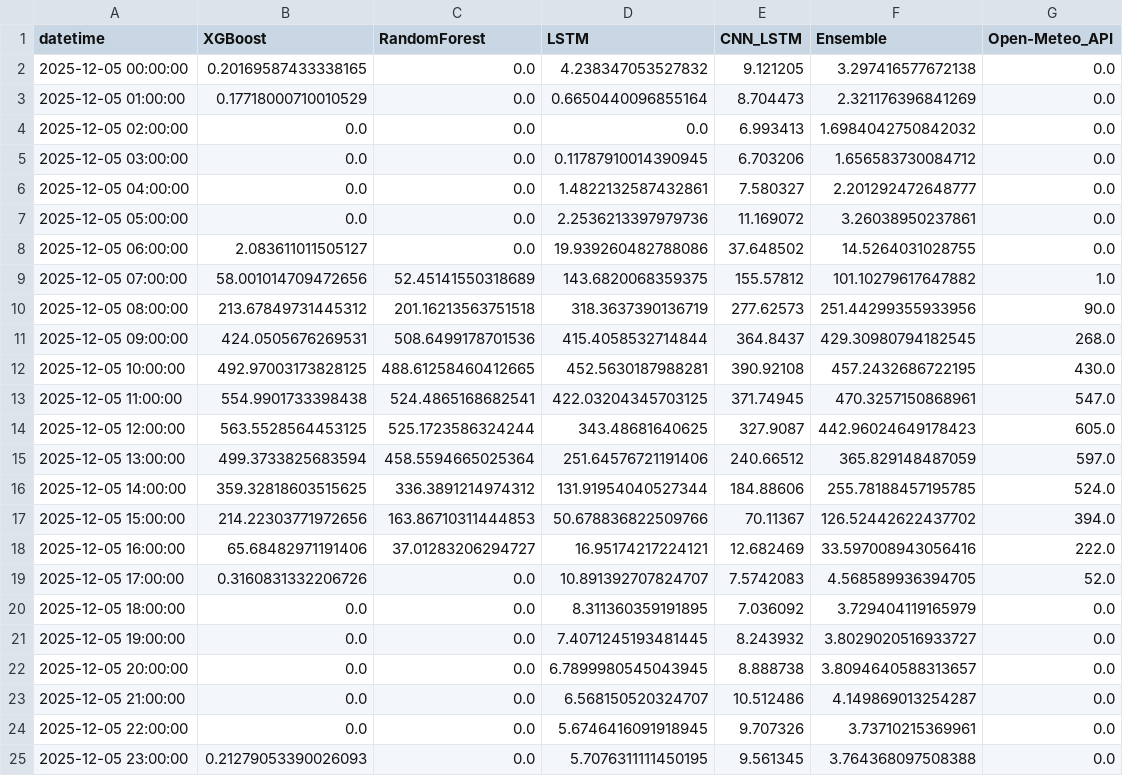
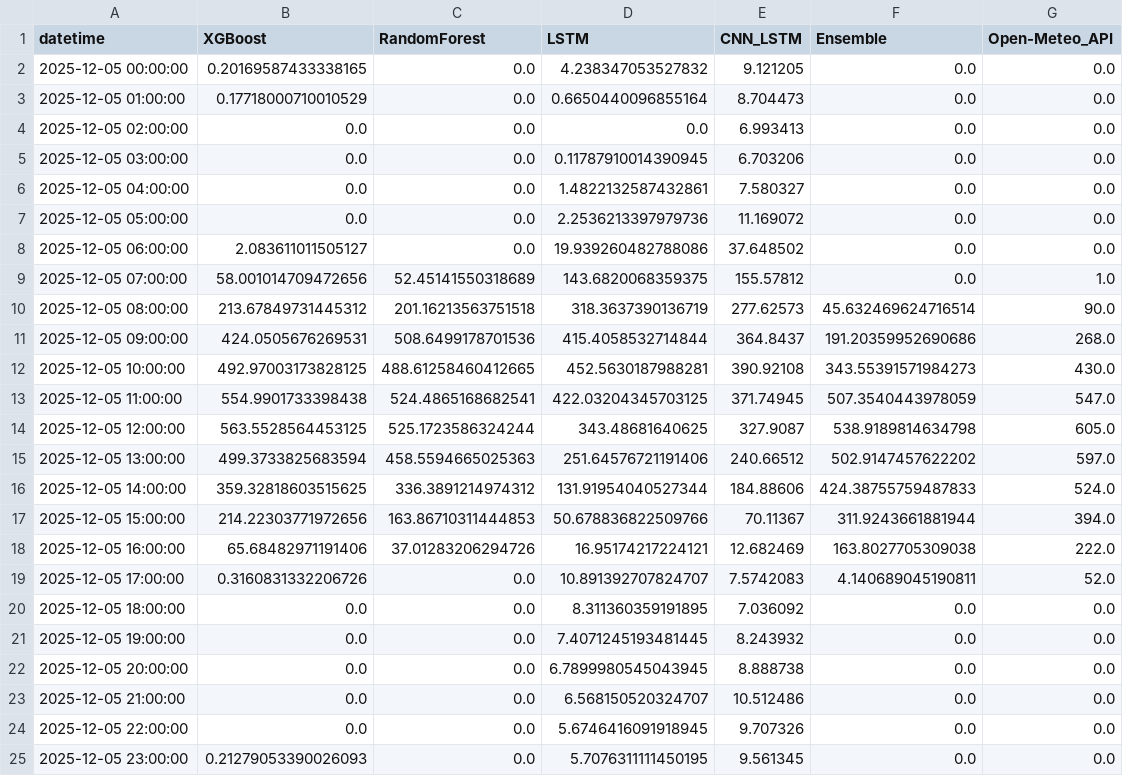
Before and after one commit to mehmoodulhaq570/solar-project-1, a CSV file: solar_forecast_2025_12_05.csv, drawn as a sheet.

```diff
--- a/solar_forecast_2025_12_05.csv
+++ b/solar_forecast_2025_12_05.csv
@@ -1,25 +1,25 @@
 datetime,XGBoost,RandomForest,LSTM,CNN_LSTM,Ensemble,Open-Meteo_API
-2025-12-05 00:00:00,0.20169587433338165,0.0,4.238347053527832,9.121205,3.297416577672138,0.0
-2025-12-05 01:00:00,0.17718000710010529,0.0,0.6650440096855164,8.704473,2.321176396841269,0.0
-2025-12-05 02:00:00,0.0,0.0,0.0,6.993413,1.6984042750842032,0.0
-2025-12-05 03:00:00,0.0,0.0,0.11787910014390945,6.703206,1.656583730084712,0.0
-2025-12-05 04:00:00,0.0,0.0,1.4822132587432861,7.580327,2.201292472648777,0.0
-2025-12-05 05:00:00,0.0,0.0,2.2536213397979736,11.169072,3.26038950237861,0.0
-2025-12-05 06:00:00,2.083611011505127,0.0,19.939260482788086,37.648502,14.5264031028755,0.0
-2025-12-05 07:00:00,58.001014709472656,52.45141550318689,143.6820068359375,155.57812,101.10279617647882,1.0
-2025-12-05 08:00:00,213.67849731445312,201.16213563751518,318.3637390136719,277.62573,251.44299355933956,90.0
-2025-12-05 09:00:00,424.0505676269531,508.6499178701536,415.4058532714844,364.8437,429.30980794182545,268.0
-2025-12-05 10:00:00,492.97003173828125,488.61258460412665,452.5630187988281,390.92108,457.2432686722195,430.0
-2025-12-05 11:00:00,554.9901733398438,524.4865168682541,422.03204345703125,371.74945,470.3257150868961,547.0
-2025-12-05 12:00:00,563.5528564453125,525.1723586324244,343.48681640625,327.9087,442.96024649178423,605.0
-2025-12-05 13:00:00,499.3733825683594,458.5594665025364,251.64576721191406,240.66512,365.829148487059,597.0
-2025-12-05 14:00:00,359.32818603515625,336.3891214974312,131.91954040527344,184.88606,255.78188457195785,524.0
-2025-12-05 15:00:00,214.22303771972656,163.86710311444853,50.678836822509766,70.11367,126.52442622437702,394.0
-2025-12-05 16:00:00,65.68482971191406,37.01283206294727,16.95174217224121,12.682469,33.597008943056416,222.0
-2025-12-05 17:00:00,0.3160831332206726,0.0,10.891392707824707,7.5742083,4.568589936394705,52.0
-2025-12-05 18:00:00,0.0,0.0,8.311360359191895,7.036092,3.729404119165979,0.0
-2025-12-05 19:00:00,0.0,0.0,7.4071245193481445,8.243932,3.8029020516933727,0.0
-2025-12-05 20:00:00,0.0,0.0,6.7899980545043945,8.888738,3.8094640588313657,0.0
-2025-12-05 21:00:00,0.0,0.0,6.568150520324707,10.512486,4.149869013254287,0.0
-2025-12-05 22:00:00,0.0,0.0,5.6746416091918945,9.707326,3.73710215369961,0.0
-2025-12-05 23:00:00,0.21279053390026093,0.0,5.7076311111450195,9.561345,3.764368097508388,0.0
+2025-12-05 00:00:00,0.20169587433338165,0.0,4.238347053527832,9.121205,0.0,0.0
+2025-12-05 01:00:00,0.17718000710010529,0.0,0.6650440096855164,8.704473,0.0,0.0
+2025-12-05 02:00:00,0.0,0.0,0.0,6.993413,0.0,0.0
+2025-12-05 03:00:00,0.0,0.0,0.11787910014390945,6.703206,0.0,0.0
+2025-12-05 04:00:00,0.0,0.0,1.4822132587432861,7.580327,0.0,0.0
+2025-12-05 05:00:00,0.0,0.0,2.2536213397979736,11.169072,0.0,0.0
+2025-12-05 06:00:00,2.083611011505127,0.0,19.939260482788086,37.648502,0.0,0.0
+2025-12-05 07:00:00,58.001014709472656,52.45141550318689,143.6820068359375,155.57812,0.0,1.0
+2025-12-05 08:00:00,213.67849731445312,201.16213563751518,318.3637390136719,277.62573,45.632469624716514,90.0
+2025-12-05 09:00:00,424.0505676269531,508.6499178701536,415.4058532714844,364.8437,191.20359952690686,268.0
+2025-12-05 10:00:00,492.97003173828125,488.61258460412665,452.5630187988281,390.92108,343.55391571984273,430.0
+2025-12-05 11:00:00,554.9901733398438,524.4865168682541,422.03204345703125,371.74945,507.3540443978059,547.0
+2025-12-05 12:00:00,563.5528564453125,525.1723586324244,343.48681640625,327.9087,538.9189814634798,605.0
+2025-12-05 13:00:00,499.3733825683594,458.5594665025363,251.64576721191406,240.66512,502.9147457622202,597.0
+2025-12-05 14:00:00,359.32818603515625,336.3891214974312,131.91954040527344,184.88606,424.38755759487833,524.0
+2025-12-05 15:00:00,214.22303771972656,163.86710311444853,50.678836822509766,70.11367,311.9243661881944,394.0
+2025-12-05 16:00:00,65.68482971191406,37.01283206294726,16.95174217224121,12.682469,163.8027705309038,222.0
+2025-12-05 17:00:00,0.3160831332206726,0.0,10.891392707824707,7.5742083,4.140689045190811,52.0
+2025-12-05 18:00:00,0.0,0.0,8.311360359191895,7.036092,0.0,0.0
+2025-12-05 19:00:00,0.0,0.0,7.4071245193481445,8.243932,0.0,0.0
+2025-12-05 20:00:00,0.0,0.0,6.7899980545043945,8.888738,0.0,0.0
+2025-12-05 21:00:00,0.0,0.0,6.568150520324707,10.512486,0.0,0.0
+2025-12-05 22:00:00,0.0,0.0,5.6746416091918945,9.707326,0.0,0.0
+2025-12-05 23:00:00,0.21279053390026093,0.0,5.7076311111450195,9.561345,0.0,0.0
```
Also changed, not shown: solar_forecast_2025_12_19.csv, 10 other files.
